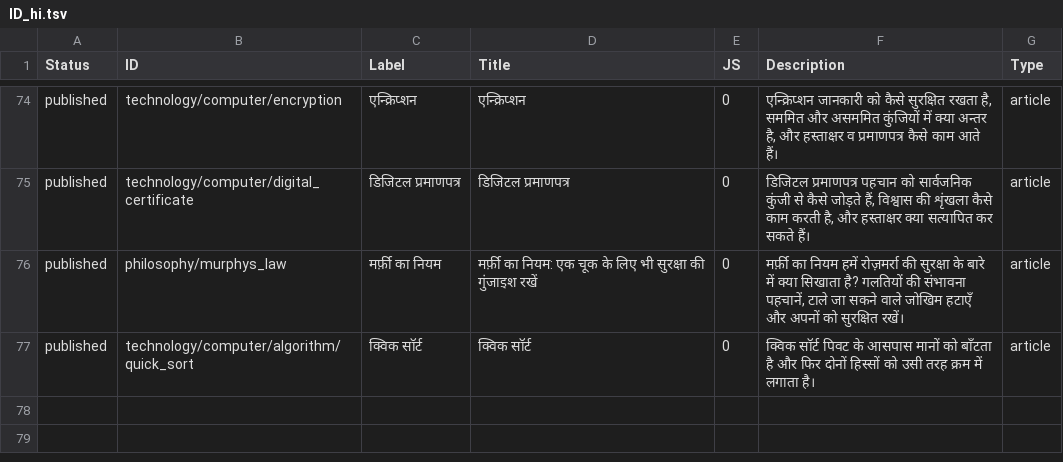
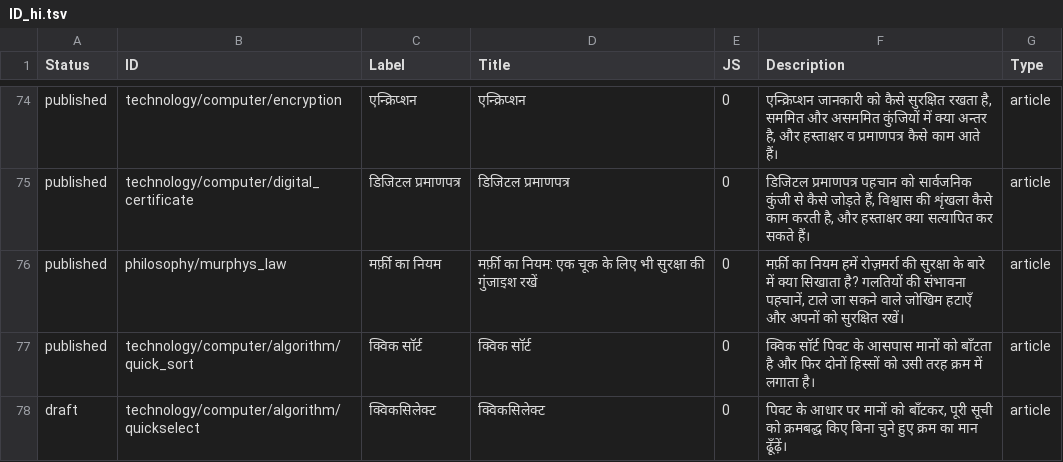
Before and after one commit to ujnotes/web-site, a TSV file: Config/ID_hi.tsv, drawn as a sheet; only a part is shown, gaps mark what is left out; the diff names each change by its address in the sheet, - before the commit and + after, or states it on an @@ line.

Commit message:
Add Quickselect article and practice widget

```diff
--- a/Config/ID_hi.tsv
+++ b/Config/ID_hi.tsv
+row 78: draft | technology/computer/algorithm/quickselect | क्विकसिलेक्ट | क्विकसिलेक्ट | 0 | पिवट के आधार पर मानों को बाँटकर, पूरी सूची को क्रमबद्ध किए बिना चुने हुए क्रम का मान ढूँढ़ें। | article
```
Also changed, not shown: Config/ID.tsv, Config/Translations.tsv, 7 other files.
